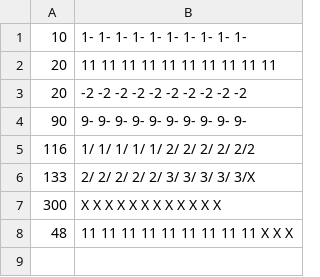
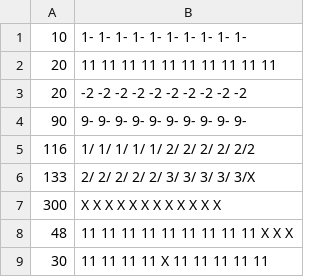
Before and after one commit to raymondyiu/RYWK4-TDD-Bowling-kata, a CSV file: src/main/resources/testcases.csv, drawn as a sheet; the diff names each change by its address in the sheet, - before the commit and + after, or states it on an @@ line.

```diff
--- a/src/main/resources/testcases.csv
+++ b/src/main/resources/testcases.csv
+row 9: 30 | 11 11 11 11 X 11 11 11 11 11
```
Also changed, not shown: 1 other file.
